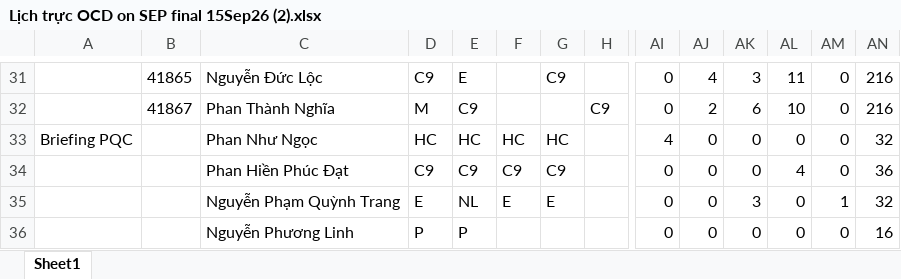
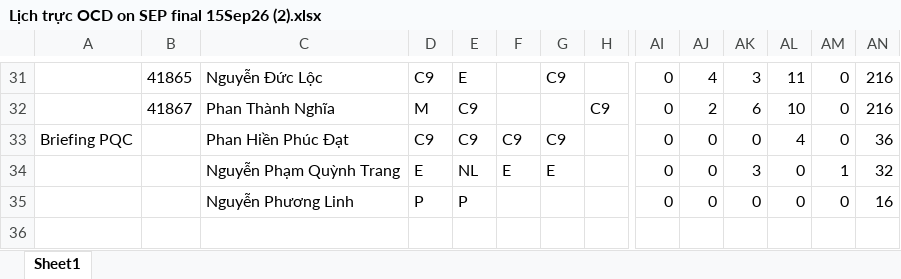
Before and after one commit to dispatchpqc/crewlist-dsp-asst, an Excel workbook: data/2026/09.2026/Lịch trực OCD on SEP final 15Sep26 (2).xlsx, sheet Sheet1, drawn as a sheet; only a part is shown, gaps mark what is left out; values as stored, in another font and other column widths than the file's, no borders; removed rows and columns are numbered as before the commit, all else as after; rows hold the shown columns only; the diff names each change by its address in the sheet, - before the commit and + after, or states it on an @@ line.

Commit message:
Update roster 09/2026 from web (24 NV)

```diff
--- a/data/2026/09.2026/Lịch trực OCD on SEP final 15Sep26 (2).xlsx (sheet Sheet1)
+++ b/data/2026/09.2026/Lịch trực OCD on SEP final 15Sep26 (2).xlsx (sheet Sheet1)
-row 33: Briefing PQC |  | Phan Như Ngọc | HC | HC | HC | HC |  | 4 | 0 | 0 | 0 | 0 | 32
-A33: (empty)
+A33: Briefing PQC
```
